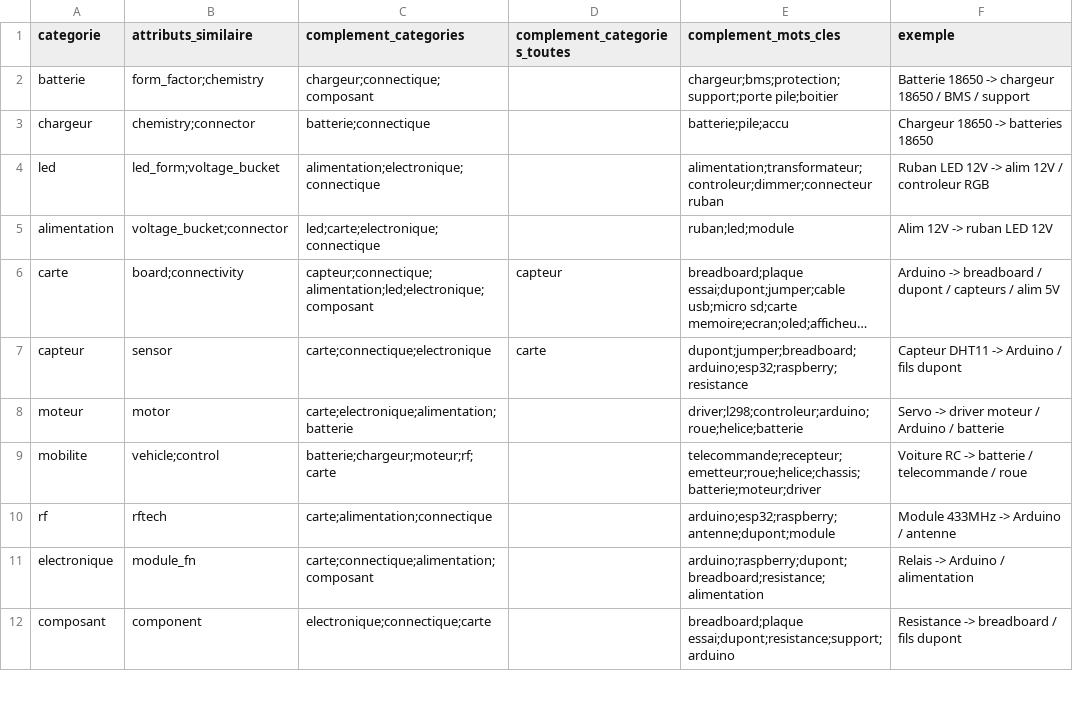
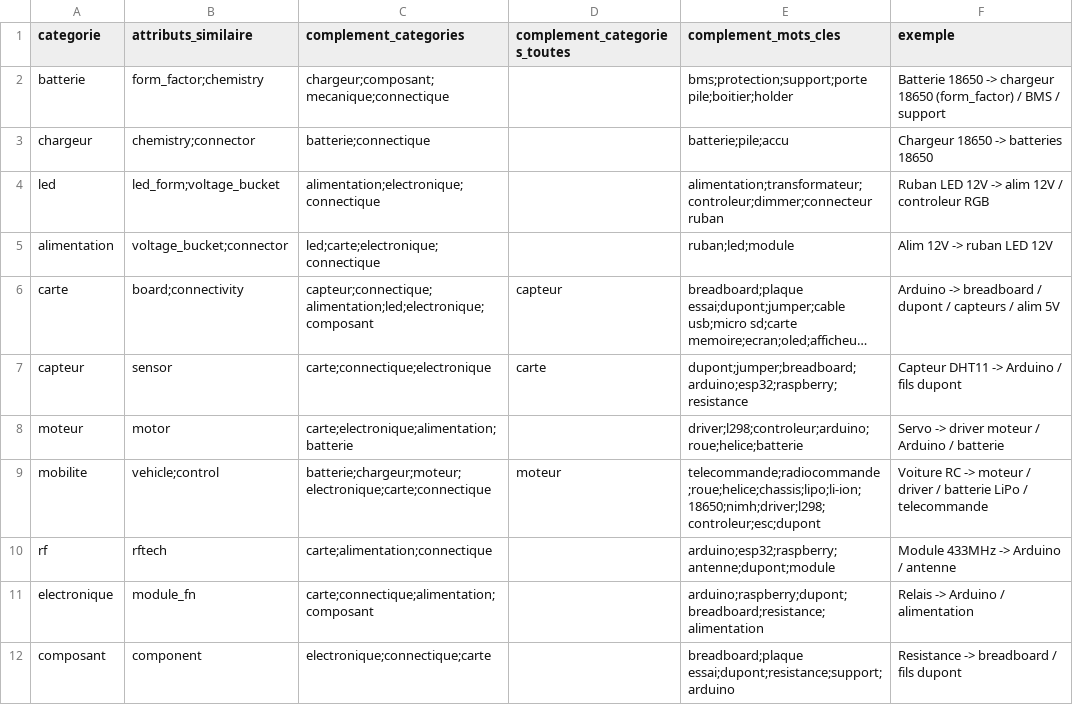
Before and after one commit to yazid-mrouki/AiRecommadation, a CSV file: regles_recommandation.csv, drawn as a sheet; only a part is shown; long unchanged cells end in ….

Commit message:
Affichage 2 sections (similaires/complementaires), similarite exacte, reclassement accessoires + outils-moteur, regles CSV affinees

```diff
--- a/regles_recommandation.csv
+++ b/regles_recommandation.csv
@@ -1,3 +1,3 @@
 categorie,attributs_similaire,complement_categories,complement_categories_toutes,complement_mots_cles,exemple
-batterie,form_factor;chemistry,chargeur;connectique;composant,,chargeur;bms;protection;support;porte pile;boitier,Batterie 18650 -> chargeur 18650 / BMS / support
+batterie,form_factor;chemistry,chargeur;composant;mecanique;connectique,,bms;protection;support;porte pile;boitier;holder,Batterie 18650 -> chargeur 18650 (form_factor) / BMS / support
 chargeur,chemistry;connector,batterie;connectique,,batterie;pile;accu,Chargeur 18650 -> batteries 18650
@@ -8,3 +8,3 @@ capteur,sensor,carte;connectique;electronique,carte,dupont;jumper;breadboard;ard
 moteur,motor,carte;electronique;alimentation;batterie,,driver;l298;controleur;arduino;roue;helice;batterie,Servo -> driver moteur / Arduino / batterie
-mobilite,vehicle;control,batterie;chargeur;moteur;rf;carte,,telecommande;recepteur;emetteur;roue;helice;chassis;batterie;moteur;driver,Voiture RC -> batterie / telecommande / roue
+mobilite,vehicle;control,batterie;chargeur;moteur;electronique;carte;connectique,moteur,telecommande;radiocommande;roue;helice;chassis;lipo;li-ion;18650;nimh;driver;l298;controleur;esc;dupont,Voiture RC -> moteur / driver / batterie LiPo / telecommande
 rf,rftech,carte;alimentation;connectique,,arduino;esp32;raspberry;antenne;dupont;module,Module 433MHz -> Arduino / antenne
```
Also changed, not shown: 1 other file.
